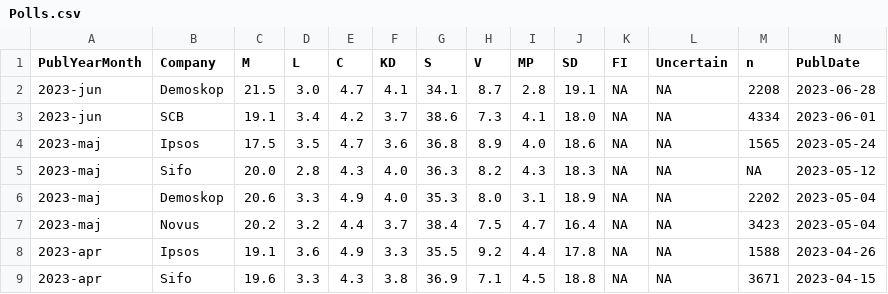
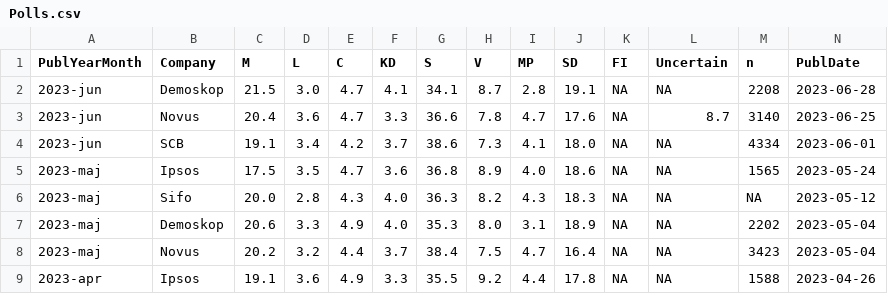
Before and after one commit to hampusborgos/SwedishPolls, a CSV file: Data/Polls.csv, drawn as a sheet; only a part is shown; the shorter side is filled out with more unchanged rows; rows hold the shown columns only; the diff names each change by its address in the sheet, - before the commit and + after, or states it on an @@ line.

Commit message:
Novus juni.

```diff
--- a/Data/Polls.csv
+++ b/Data/Polls.csv
+row 3: 2023-jun | Novus | 20.4 | 3.6 | 4.7 | 3.3 | 36.6 | 7.8 | 4.7 | 17.6 | NA | 8.7 | 3140 | 2023-06-25
```
